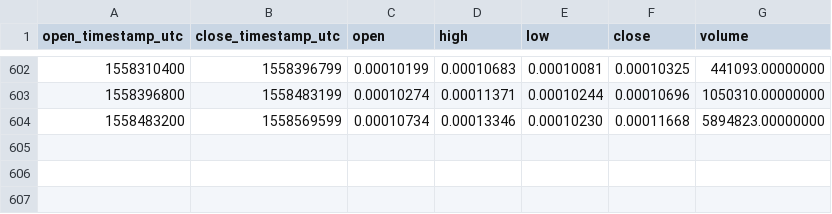
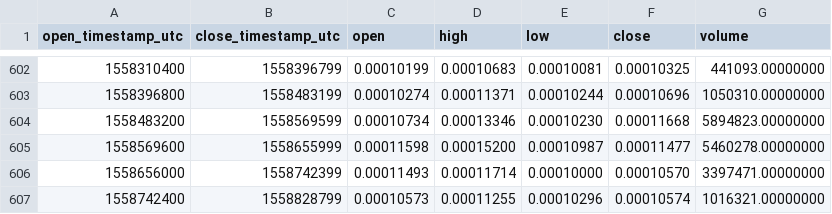
Before and after one commit to cryptobigbro/binance-SNMETH, a CSV file: binance-SNMETH-1d.csv, drawn as a sheet; only a part is shown, gaps mark what is left out.

Commit message:
Update OHLCV data.

```diff
--- a/binance-SNMETH-1d.csv
+++ b/binance-SNMETH-1d.csv
@@ -604 +604,4 @@ open_timestamp_utc,close_timestamp_utc,open,high,low,close,volume
 1558483200,1558569599,0.00010734,0.00013346,0.00010230,0.00011668,5894823.00000000
+1558569600,1558655999,0.00011598,0.00015200,0.00010987,0.00011477,5460278.00000000
+1558656000,1558742399,0.00011493,0.00011714,0.00010000,0.00010570,3397471.00000000
+1558742400,1558828799,0.00010573,0.00011255,0.00010296,0.00010574,1016321.00000000
```
Also changed, not shown: 1 other file.
